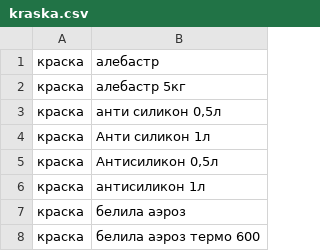
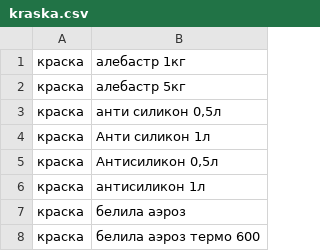
Before and after one commit to singaraiona/umclaidet, a CSV file: init/products/kraska.csv, drawn as a sheet; only a part is shown.

```diff
--- a/init/products/kraska.csv
+++ b/init/products/kraska.csv
@@ -1,2 +1,2 @@
-краска|алебастр|
+краска|алебастр 1кг|
 краска|алебастр 5кг|
```
Also changed, not shown: init/products/paketu.csv, init/products/tekstil.csv.
